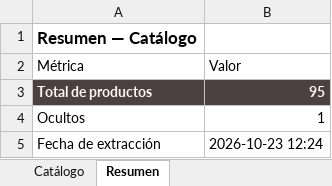
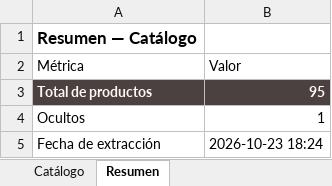
Before and after one commit to almacenvariedadesla88/almacenvariedadesla88, an Excel workbook: Sublimados_Majestic_Catalogo.xlsx, sheet Resumen, drawn as a sheet; values as stored, in another font and other column widths than the file's, no borders; the diff names each change by its address in the sheet, - before the commit and + after, or states it on an @@ line.

Commit message:
sync: actualiza catalogo de pijamas y Excel del proveedor [skip ci]

```diff
--- a/Sublimados_Majestic_Catalogo.xlsx (sheet Resumen)
+++ b/Sublimados_Majestic_Catalogo.xlsx (sheet Resumen)
-B5 (Valor): 2026-10-23 12:24
+B5 (Valor): 2026-10-23 18:24
```
Also changed, not shown: 1 other file.
